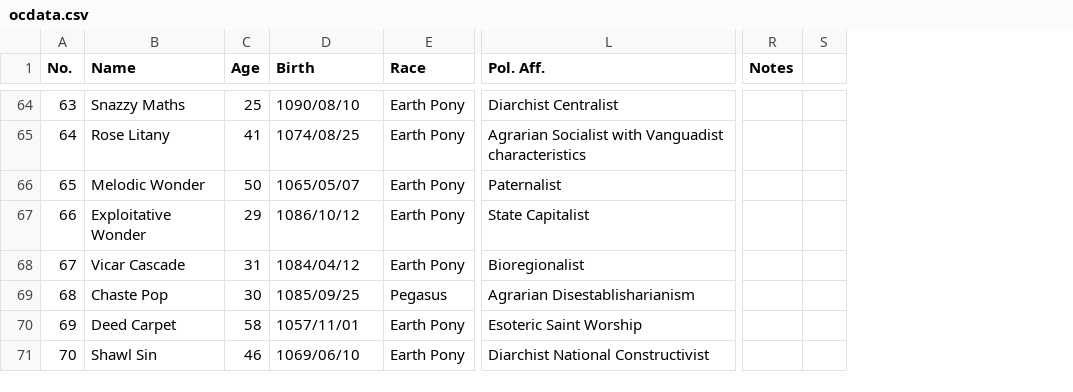
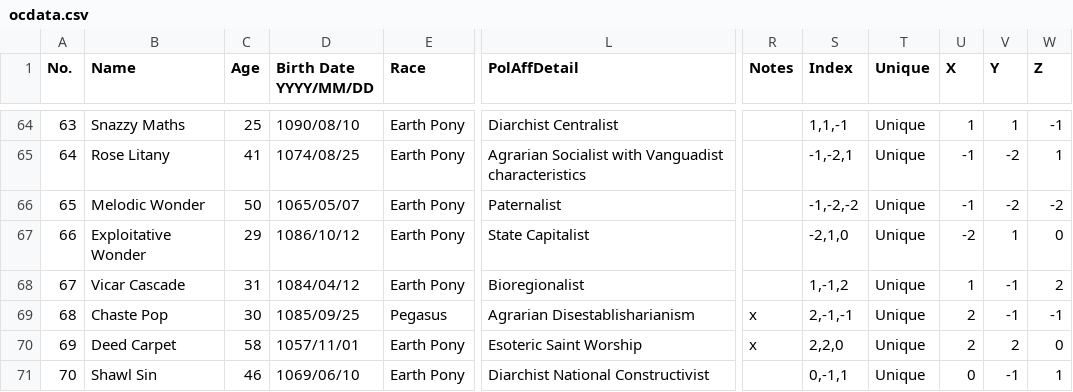
Before and after one commit to TerribleSpeller/website, a CSV file: public/ocdata.csv, drawn as a sheet; only a part is shown, gaps mark what is left out; removed rows and columns are numbered as before the commit, all else as after; the diff covers the shown part only; the diff names each change by its address in the sheet, - before the commit and + after, or states it on an @@ line.

```diff
--- a/public/ocdata.csv
+++ b/public/ocdata.csv
-column S, empty
+column S (Index), rows 64-71: 1,1,-1 | -1,-2,1 | -1,-2,-2 | -2,1,0 | 1,-1,2 | 2,-1,-1 | 2,2,0 | 0,-1,1
+column T (Unique), rows 64-71: all Unique
+column U (X), rows 64-71: 1 | -1 | -1 | -2 | 1 | 2 | 2 | 0
+column V (Y), rows 64-71: 1 | -2 | -2 | 1 | -1 | -1 | 2 | -1
+column W (Z), rows 64-71: -1 | 1 | -2 | 0 | 2 | -1 | 0 | 1
-D1: Birth
+D1: Birth Date YYYY/MM/DD
-L1: Pol. Aff.
+L1: PolAffDetail
-R69:R70 (Notes): (empty)
+R69:R70 (Notes): x
```
Also changed, not shown: 26 edited cells elsewhere in this file, 2 other files.
